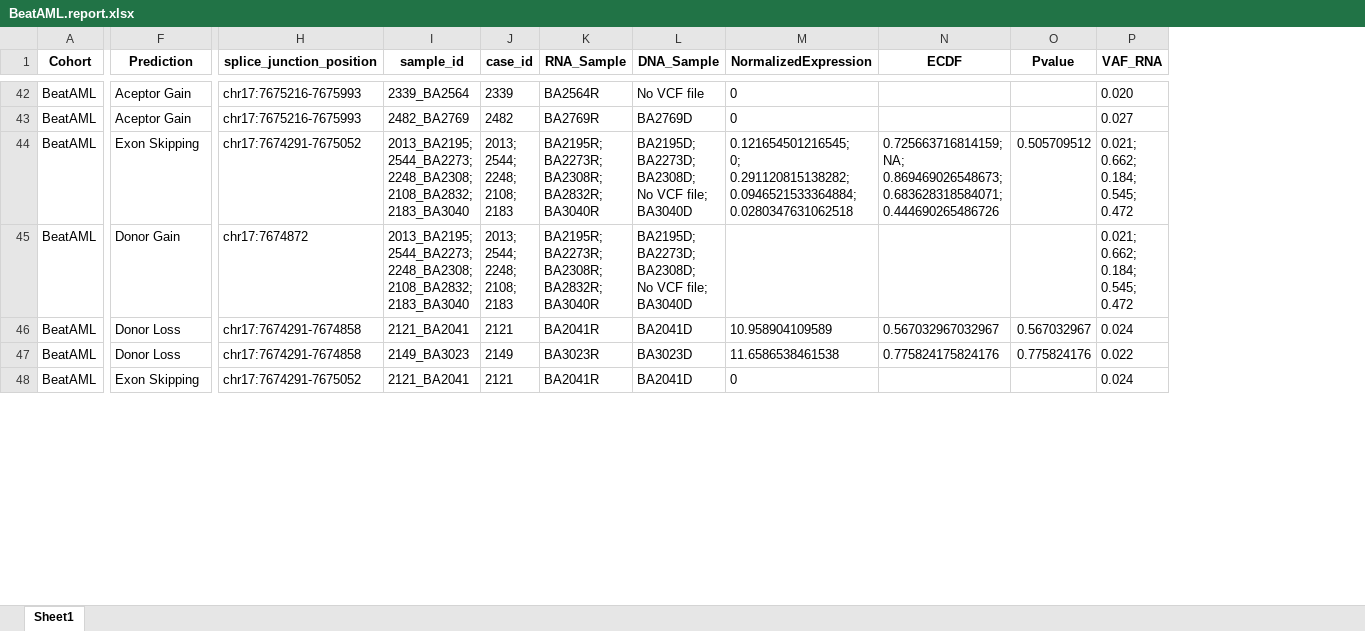
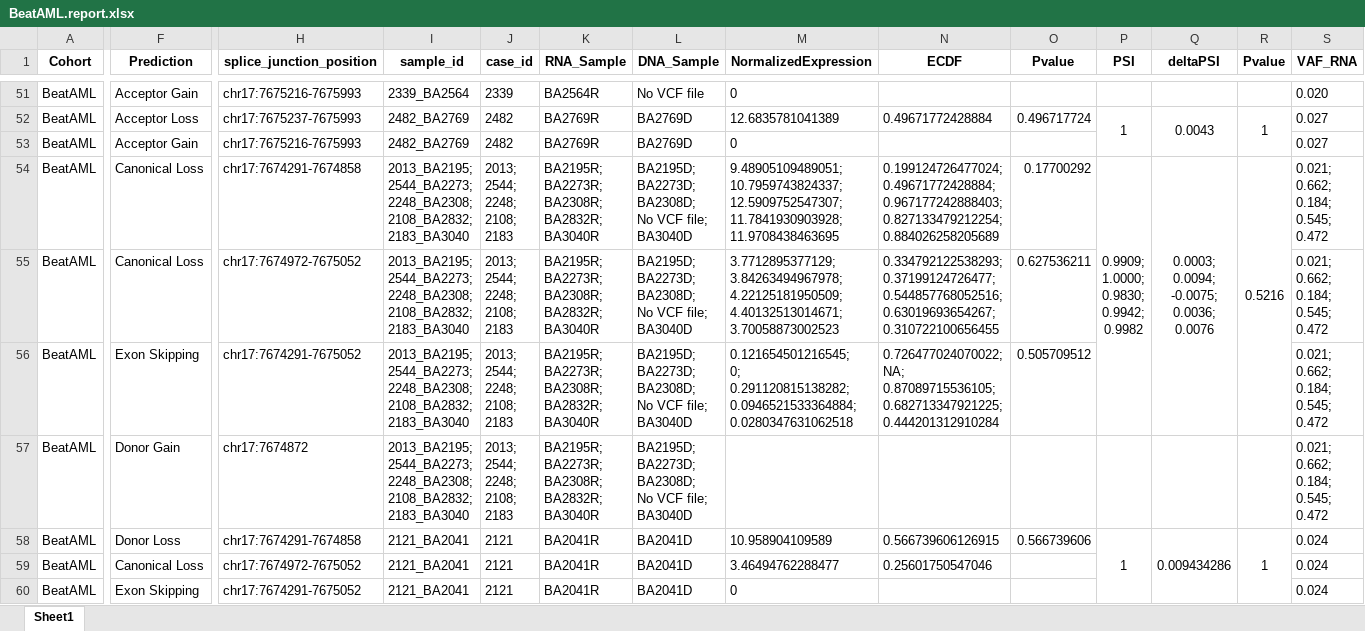
Before and after one commit to JVCervera/SplicingVariantsAML, an Excel workbook: Results/BeatAML/BeatAML.report.xlsx, sheet Sheet1, drawn as a sheet; only a part is shown, gaps mark what is left out; values as stored, in another font and other column widths than the file's, no borders; addresses are those after the commit; rows hold the shown columns only; ↵ is a line break in a cell; the diff covers the shown part only; the diff names each change by its address in the sheet, - before the commit and + after, or states it on an @@ line.

```diff
--- a/Results/BeatAML/BeatAML.report.xlsx (sheet Sheet1)
+++ b/Results/BeatAML/BeatAML.report.xlsx (sheet Sheet1)
+column P (PSI), row 58: 1
+column Q (deltaPSI), row 58: 0.009434286
+column R (Pvalue), row 58: 1
-F51 (Prediction): Aceptor Gain
+F51 (Prediction): Acceptor Gain
+row 52: BeatAML | Acceptor Loss | chr17:7675237-7675993 | 2482_BA2769 | 2482 | BA2769R | BA2769D | 12.6835781041389 | 0.49671772428884 | 0.496717724 | 1 | 0.0043 | 1 | 0.027
-F53 (Prediction): Aceptor Gain
+F53 (Prediction): Acceptor Gain
+row 54: BeatAML | Canonical Loss | chr17:7674291-7674858 | 2013_BA2195; ↵ 2544_BA2273; ↵ 2248_BA2308; ↵ 2108_BA2832; ↵ 2183_BA3040 | 2013; ↵ 2544; ↵ 2248; ↵ 2108; ↵ 2183 | BA2195R; ↵ BA2273R; ↵ BA2308R; ↵ BA2832R; ↵ BA3040R | BA2195D; ↵ BA2273D; ↵ BA2308D; ↵ No VCF file; ↵ BA3040D | 9.48905109489051; ↵ 10.7959743824337; ↵ 12.5909752547307; ↵ 11.7841930903928; ↵ 11.9708438463695 | 0.199124726477024; ↵ 0.49671772428884; ↵ 0.967177242888403; ↵ 0.827133479212254; ↵ 0.884026258205689 | 0.17700292 | 0.9909; ↵ 1.0000; ↵ 0.9830; ↵ 0.9942; ↵ 0.9982 | 0.0003; ↵ 0.0094; ↵ -0.0075; ↵ 0.0036; ↵ 0.0076 | 0.5216 | 0.021; ↵ 0.662; ↵ 0.184; ↵ 0.545; ↵ 0.472
+row 55: BeatAML | Canonical Loss | chr17:7674972-7675052 | 2013_BA2195; ↵ 2544_BA2273; ↵ 2248_BA2308; ↵ 2108_BA2832; ↵ 2183_BA3040 | 2013; ↵ 2544; ↵ 2248; ↵ 2108; ↵ 2183 | BA2195R; ↵ BA2273R; ↵ BA2308R; ↵ BA2832R; ↵ BA3040R | BA2195D; ↵ BA2273D; ↵ BA2308D; ↵ No VCF file; ↵ BA3040D | 3.7712895377129; ↵ 3.84263494967978; ↵ 4.22125181950509; ↵ 4.40132513014671; ↵ 3.70058873002523 | 0.334792122538293; ↵ 0.37199124726477; ↵ 0.544857768052516; ↵ 0.63019693654267; ↵ 0.310722100656455 | 0.627536211 |  |  |  | 0.021; ↵ 0.662; ↵ 0.184; ↵ 0.545; ↵ 0.472
-N56 (ECDF): 0.725663716814159; ↵ NA; ↵ 0.869469026548673; ↵ 0.683628318584071; ↵ 0.444690265486726
+N56 (ECDF): 0.726477024070022; ↵ NA; ↵ 0.87089715536105; ↵ 0.682713347921225; ↵ 0.444201312910284
-N58 (ECDF): 0.567032967032967
+N58 (ECDF): 0.566739606126915
-O58 (Pvalue): 0.567032967
+O58 (Pvalue): 0.566739606
-F59 (Prediction): Donor Loss
+F59 (Prediction): Canonical Loss
-H59 (splice_junction_position): chr17:7674291-7674858
+H59 (splice_junction_position): chr17:7674972-7675052
-I59 (sample_id): 2149_BA3023
+I59 (sample_id): 2121_BA2041
-J59 (case_id): 2149
+J59 (case_id): 2121
-K59 (RNA_Sample): BA3023R
+K59 (RNA_Sample): BA2041R
-L59 (DNA_Sample): BA3023D
+L59 (DNA_Sample): BA2041D
-M59 (NormalizedExpression): 11.6586538461538
+M59 (NormalizedExpression): 3.46494762288477
-N59 (ECDF): 0.775824175824176
+N59 (ECDF): 0.25601750547046
-O59 (Pvalue): 0.775824176
+O59 (Pvalue): (empty)
-S59 (VAF_RNA): 0.022
+S59 (VAF_RNA): 0.024
```
Also changed, not shown: 27 added rows, 16 removed rows, 66 edited cells and cell formats elsewhere in this sheet.
